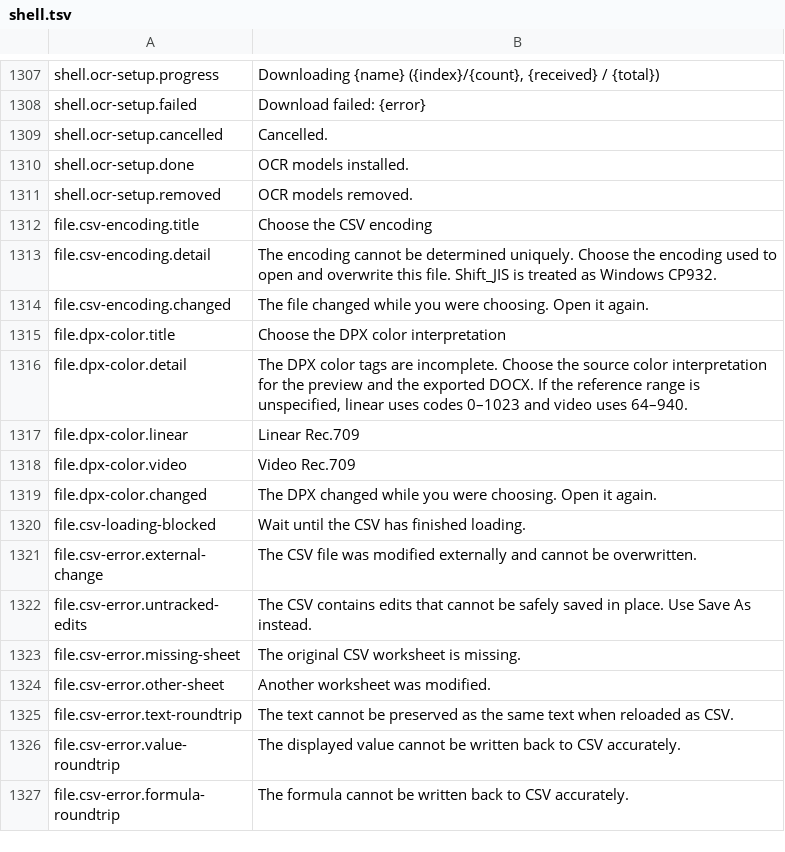
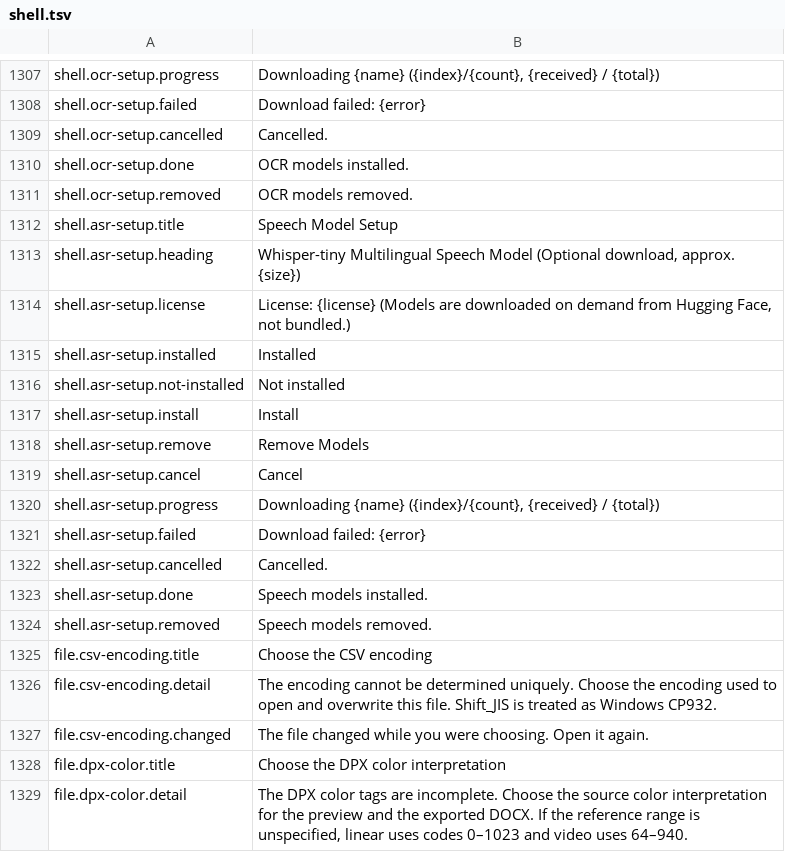
Before and after one commit to masanork/ibis-office, a TSV file: crates/ibis-office-base/i18n/en/shell.tsv, drawn as a sheet; only a part is shown, gaps mark what is left out; the shorter side is filled out with more unchanged rows.

```diff
--- a/crates/ibis-office-base/i18n/en/shell.tsv
+++ b/crates/ibis-office-base/i18n/en/shell.tsv
@@ -1311,2 +1311,15 @@ shell.ocr-setup.done	OCR models installed.
 shell.ocr-setup.removed	OCR models removed.
+shell.asr-setup.title	Speech Model Setup
+shell.asr-setup.heading	Whisper-tiny Multilingual Speech Model (Optional download, approx. {size})
+shell.asr-setup.license	License: {license} (Models are downloaded on demand from Hugging Face, not bundled.)
+shell.asr-setup.installed	Installed
+shell.asr-setup.not-installed	Not installed
+shell.asr-setup.install	Install
+shell.asr-setup.remove	Remove Models
+shell.asr-setup.cancel	Cancel
+shell.asr-setup.progress	Downloading {name} ({index}/{count}, {received} / {total})
+shell.asr-setup.failed	Download failed: {error}
+shell.asr-setup.cancelled	Cancelled.
+shell.asr-setup.done	Speech models installed.
+shell.asr-setup.removed	Speech models removed.
 file.csv-encoding.title	Choose the CSV encoding
```
Also changed, not shown: crates/ibis-office-base/i18n/en/fix.tsv, crates/ibis-office-base/i18n/ja/fix.tsv, 14 other files.
